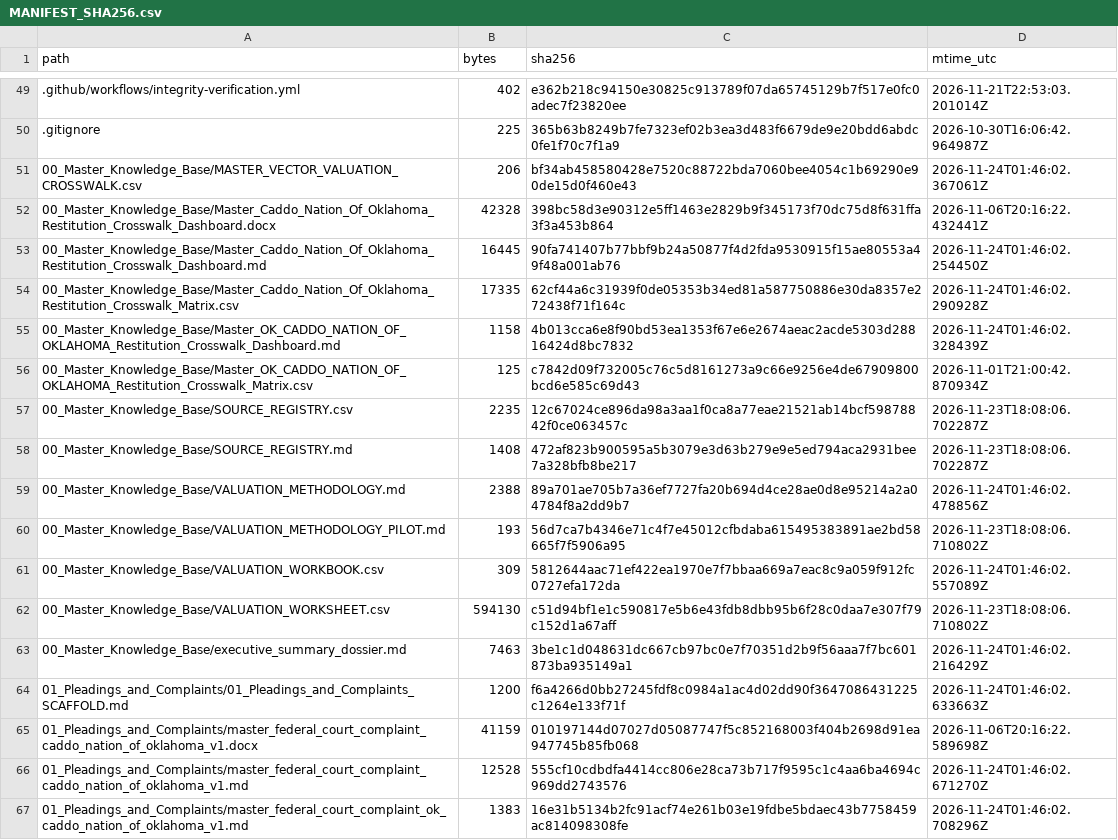
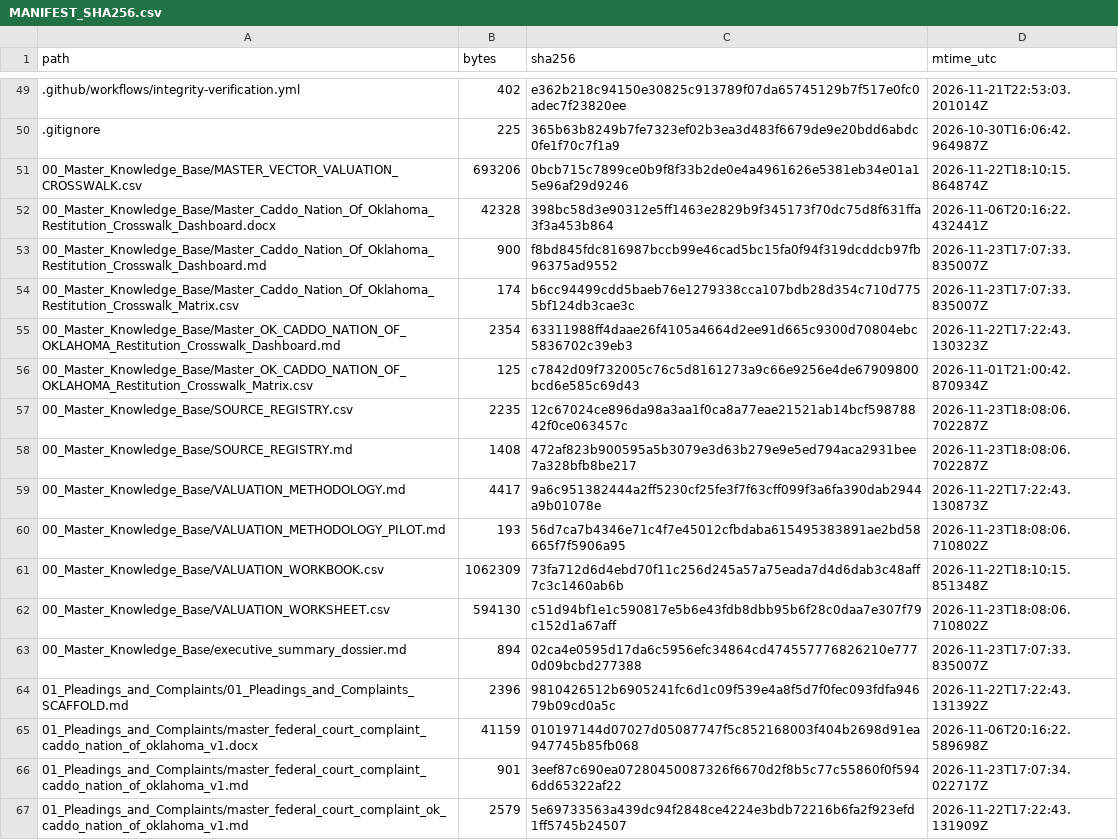
Before and after one commit to GlobalRestitutionAlliance/turtle-island-us-ok-caddo-nation-of-oklahoma-master-litigation, a CSV file: 99_Archives_and_Manifests/MANIFEST_SHA256.csv, drawn as a sheet; only a part is shown, gaps mark what is left out; the diff covers the shown part only.

```diff
--- a/99_Archives_and_Manifests/MANIFEST_SHA256.csv
+++ b/99_Archives_and_Manifests/MANIFEST_SHA256.csv
@@ -50,7 +50,7 @@ path,bytes,sha256,mtime_utc
 .gitignore,225,365b63b8249b7fe7323ef02b3ea3d483f6679de9e20bdd6abdc0fe1f70c7f1a9,2026-10-30T16:06:42.964987Z
-00_Master_Knowledge_Base/MASTER_VECTOR_VALUATION_CROSSWALK.csv,206,bf34ab458580428e7520c88722bda7060bee4054c1b69290e90de15d0f460e43,2026-11-24T01:46:02.367061Z
+00_Master_Knowledge_Base/MASTER_VECTOR_VALUATION_CROSSWALK.csv,693206,0bcb715c7899ce0b9f8f33b2de0e4a4961626e5381eb34e01a15e96af29d9246,2026-11-22T18:10:15.864874Z
 00_Master_Knowledge_Base/Master_Caddo_Nation_Of_Oklahoma_Restitution_Crosswalk_Dashboard.docx,42328,398bc58d3e90312e5ff1463e2829b9f345173f70dc75d8f631ffa3f3a453b864,2026-11-06T20:16:22.432441Z
-00_Master_Knowledge_Base/Master_Caddo_Nation_Of_Oklahoma_Restitution_Crosswalk_Dashboard.md,16445,90fa741407b77bbf9b24a50877f4d2fda9530915f15ae80553a49f48a001ab76,2026-11-24T01:46:02.254450Z
-00_Master_Knowledge_Base/Master_Caddo_Nation_Of_Oklahoma_Restitution_Crosswalk_Matrix.csv,17335,62cf44a6c31939f0de05353b34ed81a587750886e30da8357e272438f71f164c,2026-11-24T01:46:02.290928Z
-00_Master_Knowledge_Base/Master_OK_CADDO_NATION_OF_OKLAHOMA_Restitution_Crosswalk_Dashboard.md,1158,4b013cca6e8f90bd53ea1353f67e6e2674aeac2acde5303d28816424d8bc7832,2026-11-24T01:46:02.328439Z
+00_Master_Knowledge_Base/Master_Caddo_Nation_Of_Oklahoma_Restitution_Crosswalk_Dashboard.md,900,f8bd845fdc816987bccb99e46cad5bc15fa0f94f319dcddcb97fb96375ad9552,2026-11-23T17:07:33.835007Z
+00_Master_Knowledge_Base/Master_Caddo_Nation_Of_Oklahoma_Restitution_Crosswalk_Matrix.csv,174,b6cc94499cdd5baeb76e1279338cca107bdb28d354c710d7755bf124db3cae3c,2026-11-23T17:07:33.835007Z
+00_Master_Knowledge_Base/Master_OK_CADDO_NATION_OF_OKLAHOMA_Restitution_Crosswalk_Dashboard.md,2354,63311988ff4daae26f4105a4664d2ee91d665c9300d70804ebc5836702c39eb3,2026-11-22T17:22:43.130323Z
 00_Master_Knowledge_Base/Master_OK_CADDO_NATION_OF_OKLAHOMA_Restitution_Crosswalk_Matrix.csv,125,c7842d09f732005c76c5d8161273a9c66e9256e4de67909800bcd6e585c69d43,2026-11-01T21:00:42.870934Z
@@ -58,10 +58,10 @@ path,bytes,sha256,mtime_utc
 00_Master_Knowledge_Base/SOURCE_REGISTRY.md,1408,472af823b900595a5b3079e3d63b279e9e5ed794aca2931bee7a328bfb8be217,2026-11-23T18:08:06.702287Z
-00_Master_Knowledge_Base/VALUATION_METHODOLOGY.md,2388,89a701ae705b7a36ef7727fa20b694d4ce28ae0d8e95214a2a04784f8a2dd9b7,2026-11-24T01:46:02.478856Z
+00_Master_Knowledge_Base/VALUATION_METHODOLOGY.md,4417,9a6c951382444a2ff5230cf25fe3f7f63cff099f3a6fa390dab2944a9b01078e,2026-11-22T17:22:43.130873Z
 00_Master_Knowledge_Base/VALUATION_METHODOLOGY_PILOT.md,193,56d7ca7b4346e71c4f7e45012cfbdaba615495383891ae2bd58665f7f5906a95,2026-11-23T18:08:06.710802Z
-00_Master_Knowledge_Base/VALUATION_WORKBOOK.csv,309,5812644aac71ef422ea1970e7f7bbaa669a7eac8c9a059f912fc0727efa172da,2026-11-24T01:46:02.557089Z
+00_Master_Knowledge_Base/VALUATION_WORKBOOK.csv,1062309,73fa712d6d4ebd70f11c256d245a57a75eada7d4d6dab3c48aff7c3c1460ab6b,2026-11-22T18:10:15.851348Z
 00_Master_Knowledge_Base/VALUATION_WORKSHEET.csv,594130,c51d94bf1e1c590817e5b6e43fdb8dbb95b6f28c0daa7e307f79c152d1a67aff,2026-11-23T18:08:06.710802Z
-00_Master_Knowledge_Base/executive_summary_dossier.md,7463,3be1c1d048631dc667cb97bc0e7f70351d2b9f56aaa7f7bc601873ba935149a1,2026-11-24T01:46:02.216429Z
-01_Pleadings_and_Complaints/01_Pleadings_and_Complaints_SCAFFOLD.md,1200,f6a4266d0bb27245fdf8c0984a1ac4d02dd90f3647086431225c1264e133f71f,2026-11-24T01:46:02.633663Z
+00_Master_Knowledge_Base/executive_summary_dossier.md,894,02ca4e0595d17da6c5956efc34864cd474557776826210e7770d09bcbd277388,2026-11-23T17:07:33.835007Z
+01_Pleadings_and_Complaints/01_Pleadings_and_Complaints_SCAFFOLD.md,2396,9810426512b6905241fc6d1c09f539e4a8f5d7f0fec093fdfa94679b09cd0a5c,2026-11-22T17:22:43.131392Z
 01_Pleadings_and_Complaints/master_federal_court_complaint_caddo_nation_of_oklahoma_v1.docx,41159,010197144d07027d05087747f5c852168003f404b2698d91ea947745b85fb068,2026-11-06T20:16:22.589698Z
-01_Pleadings_and_Complaints/master_federal_court_complaint_caddo_nation_of_oklahoma_v1.md,12528,555cf10cdbdfa4414cc806e28ca73b717f9595c1c4aa6ba4694c969dd2743576,2026-11-24T01:46:02.671270Z
-01_Pleadings_and_Complaints/master_federal_court_complaint_ok_caddo_nation_of_oklahoma_v1.md,1383,16e31b5134b2fc91acf74e261b03e19fdbe5bdaec43b7758459ac814098308fe,2026-11-24T01:46:02.708296Z
+01_Pleadings_and_Complaints/master_federal_court_complaint_caddo_nation_of_oklahoma_v1.md,901,3eef87c690ea07280450087326f6670d2f8b5c77c55860f0f5946dd65322af22,2026-11-23T17:07:34.022717Z
+01_Pleadings_and_Complaints/master_federal_court_complaint_ok_caddo_nation_of_oklahoma_v1.md,2579,5e69733563a439dc94f2848ce4224e3bdb72216b6fa2f923efd1ff5745b24507,2026-11-22T17:22:43.131909Z
```
Also changed, not shown: 80 edited cells elsewhere in this file, 37 other files.
